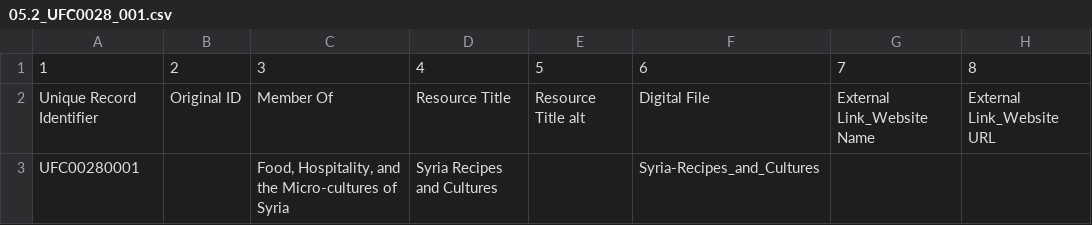
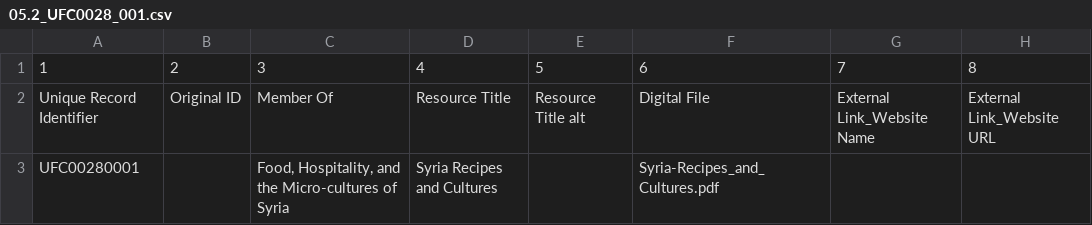
Before and after one commit to ImaginingFutures/metadata-schema, a CSV file: installationdocs/05.2_UFC0028_001.csv, drawn as a sheet; only a part is shown; the diff names each change by its address in the sheet, - before the commit and + after, or states it on an @@ line.

```diff
--- a/installationdocs/05.2_UFC0028_001.csv
+++ b/installationdocs/05.2_UFC0028_001.csv
-F3: Syria-Recipes_and_Cultures
+F3: Syria-Recipes_and_Cultures.pdf
```
Also changed, not shown: installationdocs/03.2_Projects.csv, installationdocs/05.2_UFC0067_001.csv, 9 other files.
